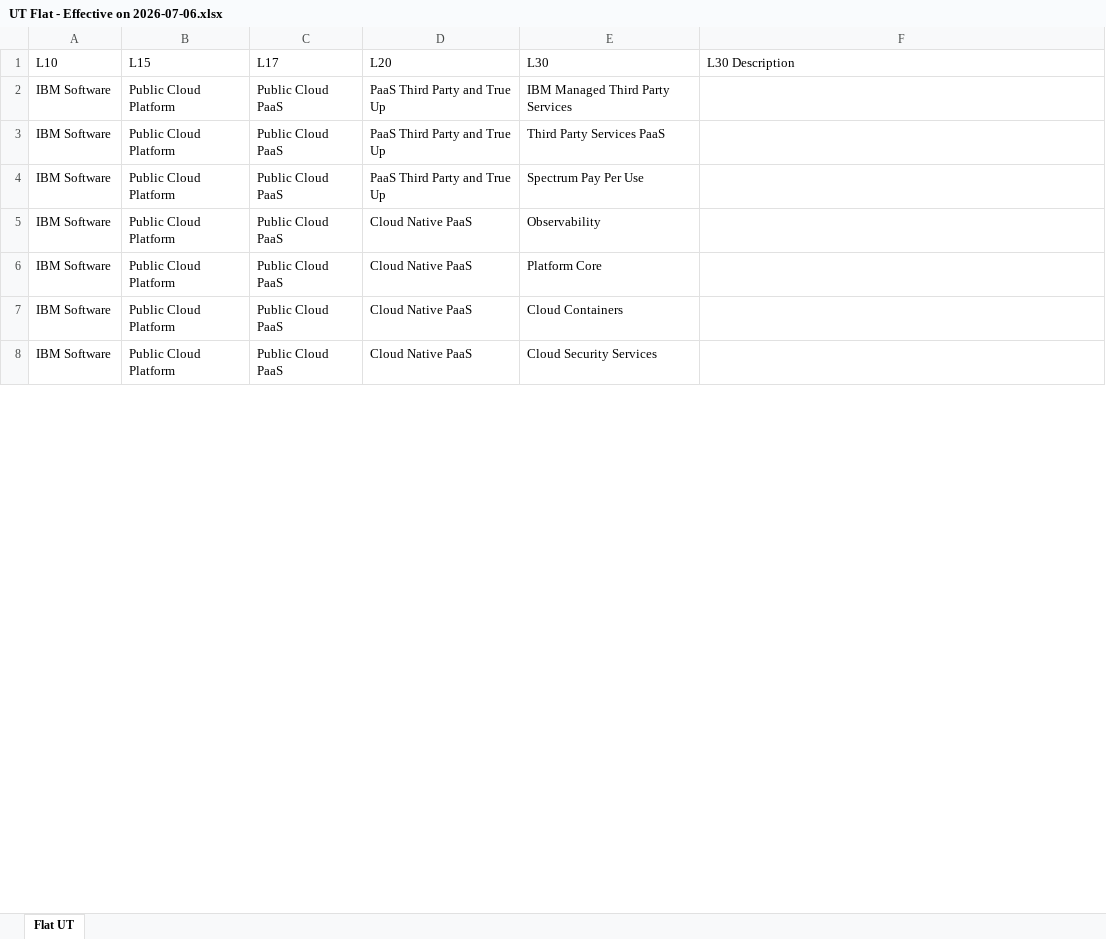
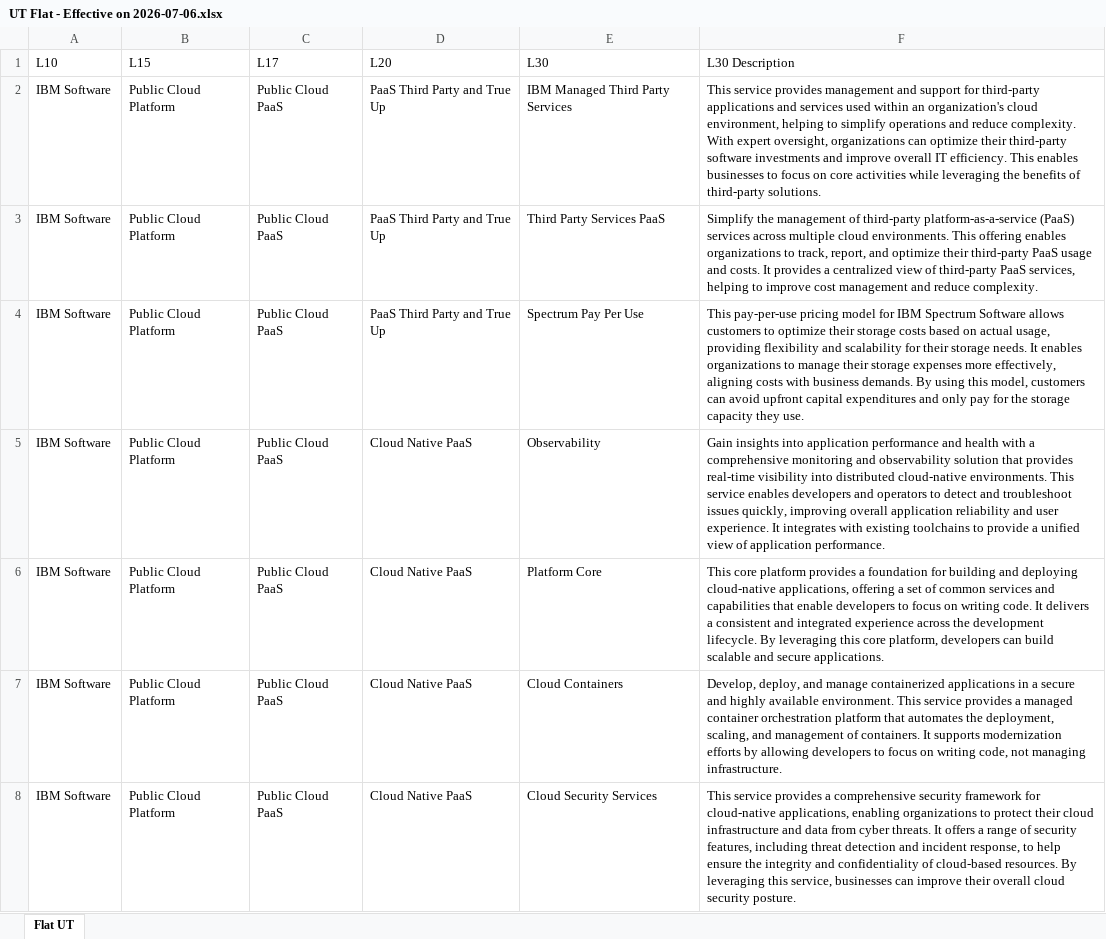
Before and after one commit to fgoyti/dataplatform, an Excel workbook: web/UT Flat - Effective on 2026-07-06.xlsx, sheet Flat UT, drawn as a sheet; only a part is shown; values as stored, in another font and other column widths than the file's, no borders; the diff covers the shown part only; the diff names each change by its address in the sheet, - before the commit and + after, or states it on an @@ line.

Commit message:
updated descriptions in excel file

```diff
--- a/web/UT Flat - Effective on 2026-07-06.xlsx (sheet Flat UT)
+++ b/web/UT Flat - Effective on 2026-07-06.xlsx (sheet Flat UT)
-F2 (L30 Description): (empty)
+F2 (L30 Description): This service provides management and support for third-party applications and services used within an organization's cloud environment, helping to simplify operations and reduce complexity. With expert oversight, organizations can optimize their third-party software investments and improve overall IT efficiency. This enables businesses to focus on core activities while leveraging the benefits of third-party solutions.
-F3 (L30 Description): (empty)
+F3 (L30 Description): Simplify the management of third-party platform-as-a-service (PaaS) services across multiple cloud environments. This offering enables organizations to track, report, and optimize their third-party PaaS usage and costs. It provides a centralized view of third-party PaaS services, helping to improve cost management and reduce complexity.
-F4 (L30 Description): (empty)
+F4 (L30 Description): This pay-per-use pricing model for IBM Spectrum Software allows customers to optimize their storage costs based on actual usage, providing flexibility and scalability for their storage needs. It enables organizations to manage their storage expenses more effectively, aligning costs with business demands. By using this model, customers can avoid upfront capital expenditures and only pay for the storage capacity they use.
-F5 (L30 Description): (empty)
+F5 (L30 Description): Gain insights into application performance and health with a comprehensive monitoring and observability solution that provides real-time visibility into distributed cloud-native environments. This service enables developers and operators to detect and troubleshoot issues quickly, improving overall application reliability and user experience. It integrates with existing toolchains to provide a unified view of application performance.
-F6 (L30 Description): (empty)
+F6 (L30 Description): This core platform provides a foundation for building and deploying cloud-native applications, offering a set of common services and capabilities that enable developers to focus on writing code. It delivers a consistent and integrated experience across the development lifecycle. By leveraging this core platform, developers can build scalable and secure applications.
-F7 (L30 Description): (empty)
+F7 (L30 Description): Develop, deploy, and manage containerized applications in a secure and highly available environment. This service provides a managed container orchestration platform that automates the deployment, scaling, and management of containers. It supports modernization efforts by allowing developers to focus on writing code, not managing infrastructure.
-F8 (L30 Description): (empty)
+F8 (L30 Description): This service provides a comprehensive security framework for cloud-native applications, enabling organizations to protect their cloud infrastructure and data from cyber threats. It offers a range of security features, including threat detection and incident response, to help ensure the integrity and confidentiality of cloud-based resources. By leveraging this service, businesses can improve their overall cloud security posture.
```
Also changed, not shown: 620 edited cells elsewhere in this sheet, 5 other files.
